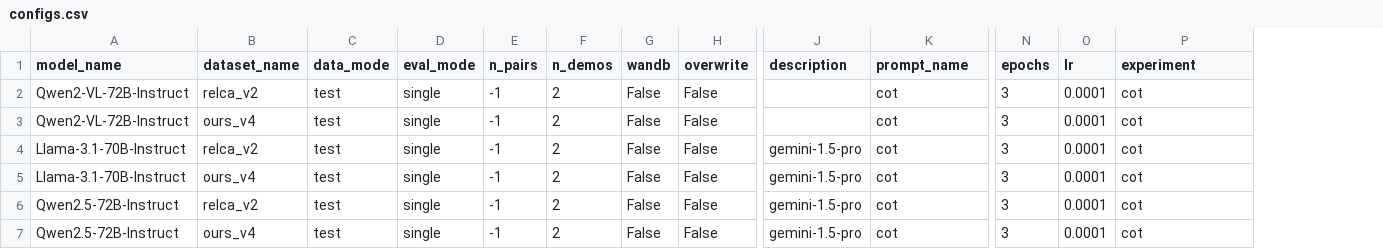
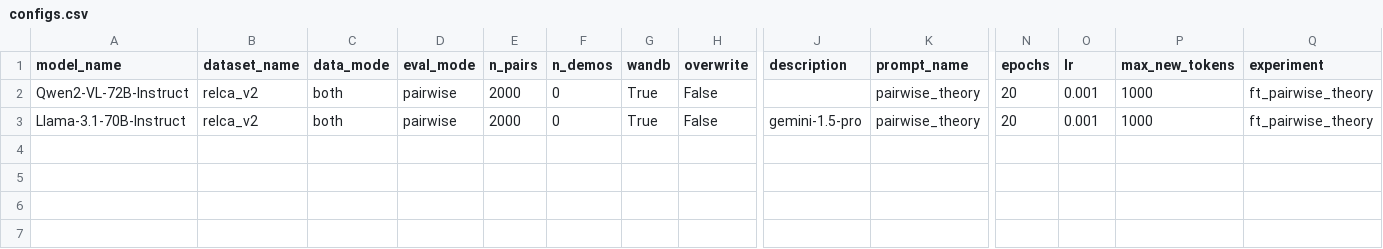
Before and after one commit to yzeng58/memeGen, a CSV file: experiments/configs.csv, drawn as a sheet; only a part is shown, gaps mark what is left out; removed rows and columns are numbered as before the commit, all else as after; rows hold the shown columns only; the diff names each change by its address in the sheet, - before the commit and + after, or states it on an @@ line.

```diff
--- a/experiments/configs.csv
+++ b/experiments/configs.csv
+column P (max_new_tokens), rows 2-3: 1000 | 1000
-C2 (data_mode): test
+C2 (data_mode): both
-D2 (eval_mode): single
+D2 (eval_mode): pairwise
-E2 (n_pairs): -1
+E2 (n_pairs): 2000
-F2 (n_demos): 2
+F2 (n_demos): 0
-G2 (wandb): False
+G2 (wandb): True
-K2 (prompt_name): cot
+K2 (prompt_name): pairwise_theory
-N2 (epochs): 3
+N2 (epochs): 20
-O2 (lr): 0.0001
+O2 (lr): 0.001
-Q2 (experiment): cot
+Q2 (experiment): ft_pairwise_theory
-row 3: Qwen2-VL-72B-Instruct | ours_v4 | test | single | -1 | 2 | False | False |  | cot | 3 | 0.0001 | cot
-C3 (data_mode): test
+C3 (data_mode): both
-D3 (eval_mode): single
+D3 (eval_mode): pairwise
-E3 (n_pairs): -1
+E3 (n_pairs): 2000
-F3 (n_demos): 2
+F3 (n_demos): 0
-G3 (wandb): False
+G3 (wandb): True
-K3 (prompt_name): cot
+K3 (prompt_name): pairwise_theory
-N3 (epochs): 3
+N3 (epochs): 20
-O3 (lr): 0.0001
+O3 (lr): 0.001
-Q3 (experiment): cot
+Q3 (experiment): ft_pairwise_theory
-row 5: Llama-3.1-70B-Instruct | ours_v4 | test | single | -1 | 2 | False | False | gemini-1.5-pro | cot | 3 | 0.0001 | cot
-row 6: Qwen2.5-72B-Instruct | relca_v2 | test | single | -1 | 2 | False | False | gemini-1.5-pro | cot | 3 | 0.0001 | cot
-row 7: Qwen2.5-72B-Instruct | ours_v4 | test | single | -1 | 2 | False | False | gemini-1.5-pro | cot | 3 | 0.0001 | cot
```
Also changed, not shown: 13 other files.
